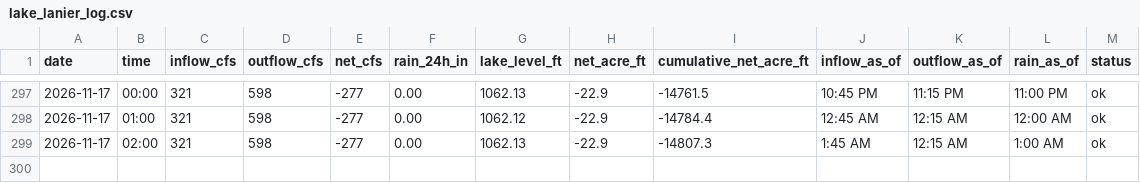
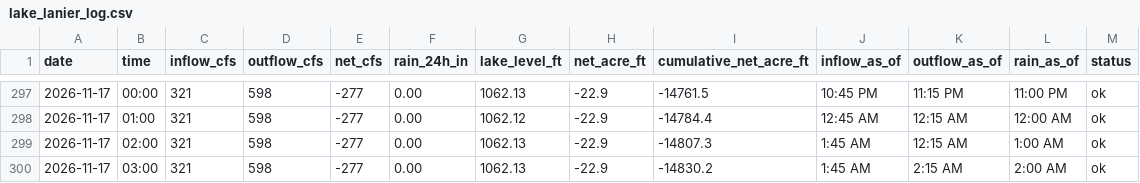
Before and after one commit to rjcanfield139-thwg/lake-lanier-logger, a CSV file: data/lake_lanier_log.csv, drawn as a sheet; only a part is shown, gaps mark what is left out.

```diff
--- a/data/lake_lanier_log.csv
+++ b/data/lake_lanier_log.csv
@@ -299 +299,2 @@ date,time,inflow_cfs,outflow_cfs,net_cfs,rain_24h_in,lake_level_ft,net_acre_ft,c
 2026-11-17,02:00,321,598,-277,0.00,1062.13,-22.9,-14807.3,1:45 AM,12:15 AM,1:00 AM,ok
+2026-11-17,03:00,321,598,-277,0.00,1062.13,-22.9,-14830.2,1:45 AM,2:15 AM,2:00 AM,ok
```
Also changed, not shown: data/lake_lanier_daily.csv.
